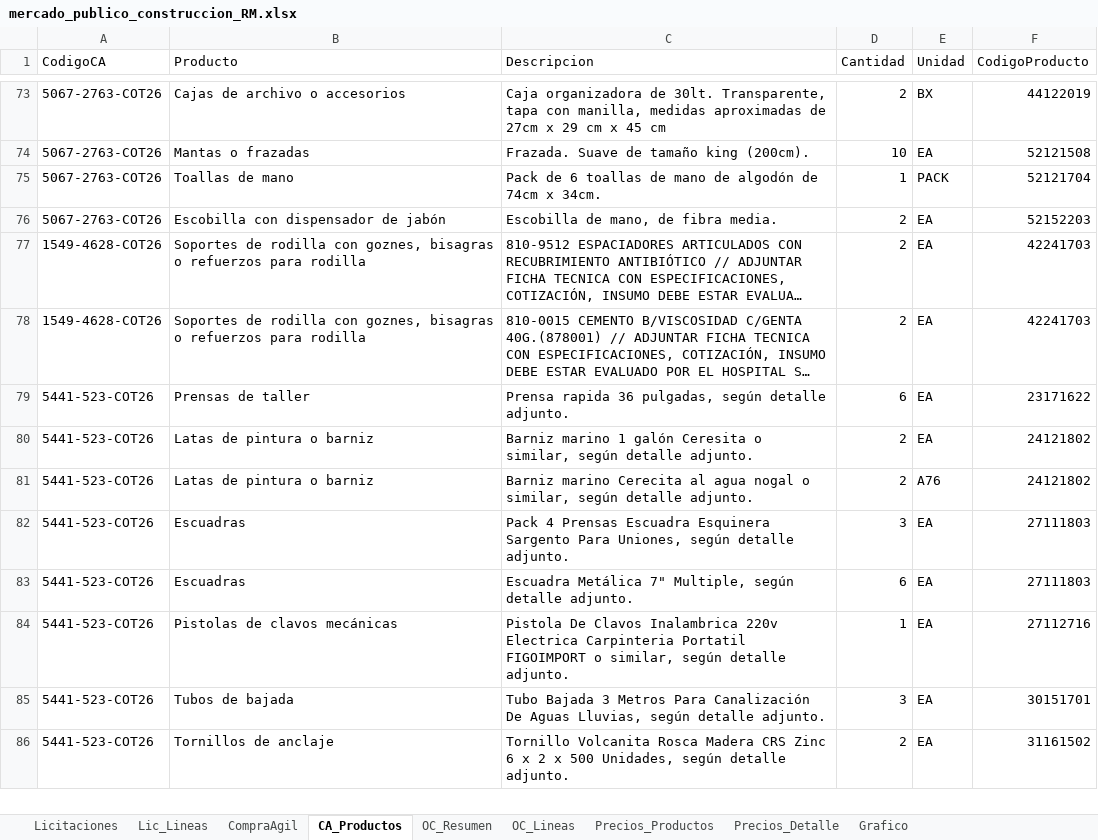
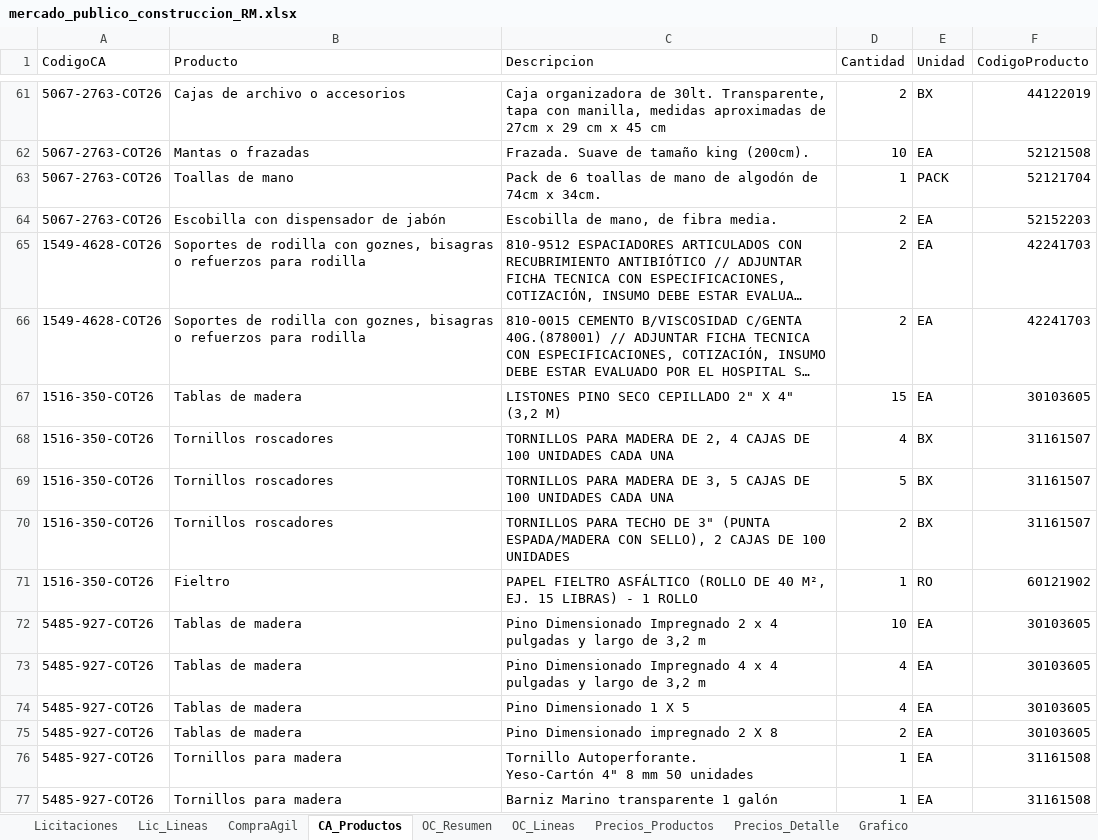
Before and after one commit to tchavarri/monitor-mercado-publico, an Excel workbook: docs/mercado_publico_construccion_RM.xlsx, sheet CA_Productos, drawn as a sheet; only a part is shown, gaps mark what is left out; the shorter side is filled out with more unchanged rows; long unchanged cells end in …; values as stored, in another font and other column widths than the file's, no borders; ↵ is a line break in a cell; the diff covers the shown part only; the diff names each change by its address in the sheet, - before the commit and + after, or states it on an @@ line.

```diff
--- a/docs/mercado_publico_construccion_RM.xlsx (sheet CA_Productos)
+++ b/docs/mercado_publico_construccion_RM.xlsx (sheet CA_Productos)
+row 67: 1516-350-COT26 | Tablas de madera | LISTONES PINO SECO CEPILLADO 2" X 4" (3,2 M) | 15 | EA | 30103605
+row 68: 1516-350-COT26 | Tornillos roscadores | TORNILLOS PARA MADERA DE 2, 4 CAJAS DE 100 UNIDADES CADA UNA | 4 | BX | 31161507
+row 69: 1516-350-COT26 | Tornillos roscadores | TORNILLOS PARA MADERA DE 3, 5 CAJAS DE 100 UNIDADES CADA UNA | 5 | BX | 31161507
+row 70: 1516-350-COT26 | Tornillos roscadores | TORNILLOS PARA TECHO DE 3" (PUNTA ESPADA/MADERA CON SELLO), 2 CAJAS DE 100 UNIDADES | 2 | BX | 31161507
+row 71: 1516-350-COT26 | Fieltro | PAPEL FIELTRO ASFÁLTICO (ROLLO DE 40 M², EJ. 15 LIBRAS) - 1 ROLLO | 1 | RO | 60121902
+row 72: 5485-927-COT26 | Tablas de madera | Pino Dimensionado Impregnado 2 x 4 pulgadas y largo de 3,2 m | 10 | EA | 30103605
+row 73: 5485-927-COT26 | Tablas de madera | Pino Dimensionado Impregnado 4 x 4 pulgadas y largo de 3,2 m | 4 | EA | 30103605
+row 74: 5485-927-COT26 | Tablas de madera | Pino Dimensionado 1 X 5 | 4 | EA | 30103605
+row 75: 5485-927-COT26 | Tablas de madera | Pino Dimensionado impregnado 2 X 8 | 2 | EA | 30103605
+row 76: 5485-927-COT26 | Tornillos para madera | Tornillo Autoperforante. ↵ Yeso-Cartón 4" 8 mm 50 unidades | 1 | EA | 31161508
+row 77: 5485-927-COT26 | Tornillos para madera | Barniz Marino transparente 1 galón | 1 | EA | 31161508
```
Also changed, not shown: 12 added rows, 12 removed rows and 1 moved row elsewhere in this sheet, sheet OC_Lineas, sheet Precios_Detalle, sheet OC_Resumen, sheet Precios_Productos, sheet CompraAgil, sheet Lic_Lineas, 1 more sheet, charts or pictures, 3 other files.
